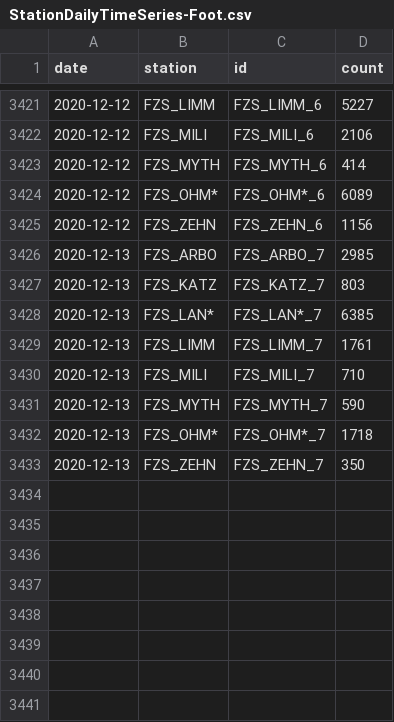
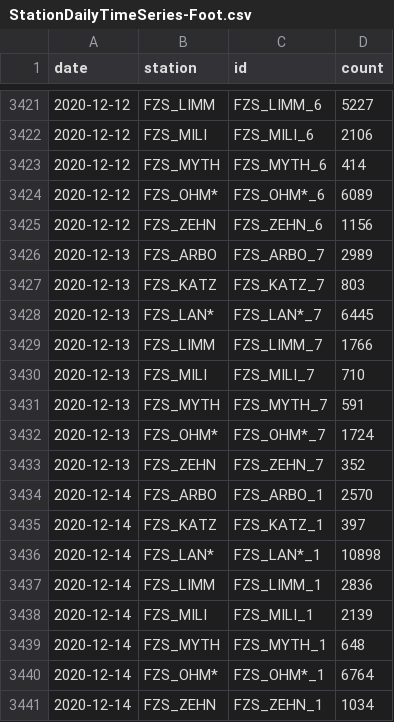
Before and after one commit to jwoLondon/mobv, a CSV file: data/zurich/StationDailyTimeSeries-Foot.csv, drawn as a sheet; only a part is shown, gaps mark what is left out.

```diff
--- a/data/zurich/StationDailyTimeSeries-Foot.csv
+++ b/data/zurich/StationDailyTimeSeries-Foot.csv
@@ -3425,9 +3425,17 @@ date,station,id,count
 2020-12-12,FZS_ZEHN,FZS_ZEHN_6,1156
-2020-12-13,FZS_ARBO,FZS_ARBO_7,2985
+2020-12-13,FZS_ARBO,FZS_ARBO_7,2989
 2020-12-13,FZS_KATZ,FZS_KATZ_7,803
-2020-12-13,FZS_LAN*,FZS_LAN*_7,6385
-2020-12-13,FZS_LIMM,FZS_LIMM_7,1761
+2020-12-13,FZS_LAN*,FZS_LAN*_7,6445
+2020-12-13,FZS_LIMM,FZS_LIMM_7,1766
 2020-12-13,FZS_MILI,FZS_MILI_7,710
-2020-12-13,FZS_MYTH,FZS_MYTH_7,590
-2020-12-13,FZS_OHM*,FZS_OHM*_7,1718
-2020-12-13,FZS_ZEHN,FZS_ZEHN_7,350
+2020-12-13,FZS_MYTH,FZS_MYTH_7,591
+2020-12-13,FZS_OHM*,FZS_OHM*_7,1724
+2020-12-13,FZS_ZEHN,FZS_ZEHN_7,352
+2020-12-14,FZS_ARBO,FZS_ARBO_1,2570
+2020-12-14,FZS_KATZ,FZS_KATZ_1,397
+2020-12-14,FZS_LAN*,FZS_LAN*_1,10898
+2020-12-14,FZS_LIMM,FZS_LIMM_1,2836
+2020-12-14,FZS_MILI,FZS_MILI_1,2139
+2020-12-14,FZS_MYTH,FZS_MYTH_1,648
+2020-12-14,FZS_OHM*,FZS_OHM*_1,6764
+2020-12-14,FZS_ZEHN,FZS_ZEHN_1,1034
```
Also changed, not shown: data/zurich/StationDailyTimeSeries-Bicycle.csv.
